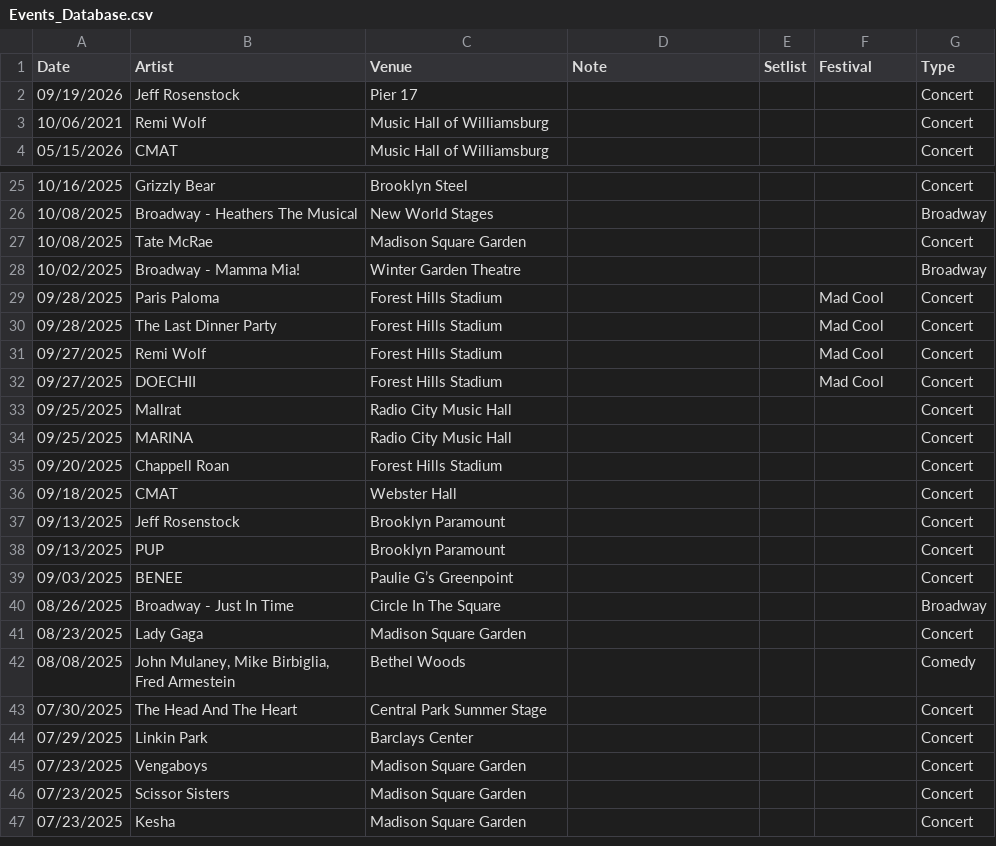
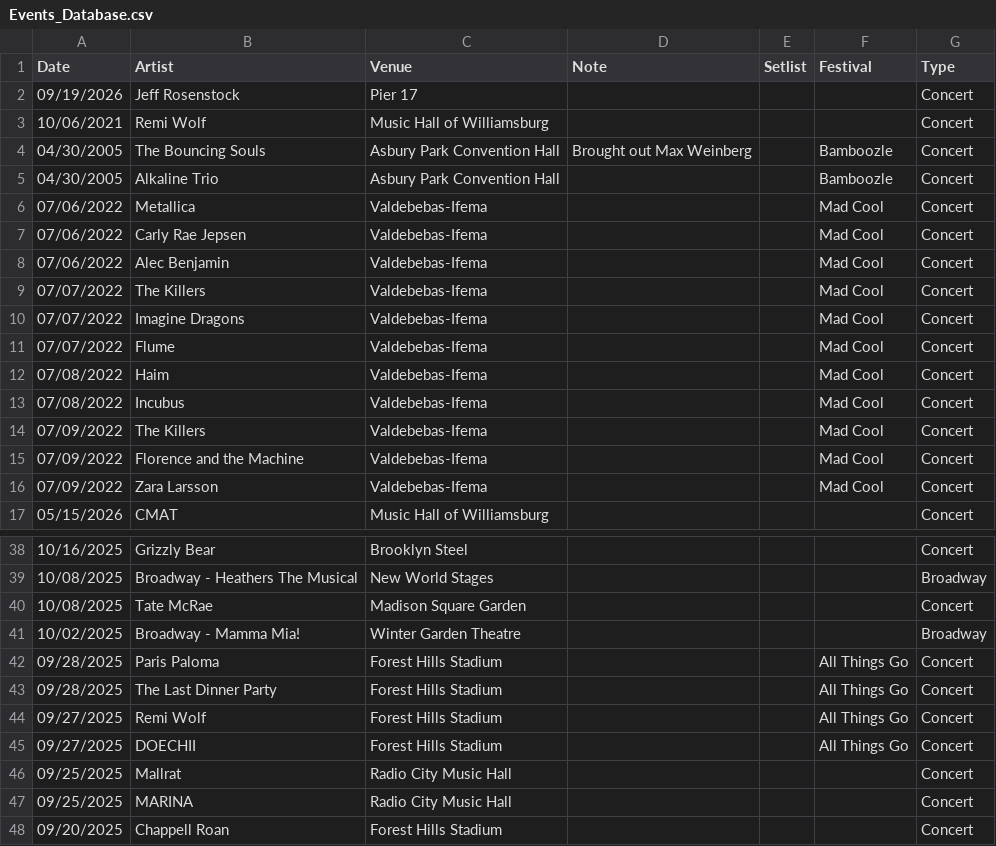
Before and after one commit to jjustinnnnn/Events, a CSV file: Events_Database.csv, drawn as a sheet; only a part is shown, gaps mark what is left out; the shorter side is filled out with more unchanged rows.

Commit message:
Update Events_Database.csv [2026-04-28T19:59:56.193Z]

```diff
--- a/Events_Database.csv
+++ b/Events_Database.csv
@@ -3,2 +3,15 @@ Date,Artist,Venue,Note,Setlist,Festival,Type
 10/06/2021,Remi Wolf,Music Hall of Williamsburg,,,,Concert
+04/30/2005,The Bouncing Souls,Asbury Park Convention Hall,Brought out Max Weinberg,,Bamboozle,Concert
+04/30/2005,Alkaline Trio,Asbury Park Convention Hall,,,Bamboozle,Concert
+07/06/2022,Metallica,Valdebebas-Ifema,,,Mad Cool,Concert
+07/06/2022,Carly Rae Jepsen,Valdebebas-Ifema,,,Mad Cool,Concert
+07/06/2022,Alec Benjamin,Valdebebas-Ifema,,,Mad Cool,Concert
+07/07/2022,The Killers,Valdebebas-Ifema,,,Mad Cool,Concert
+07/07/2022,Imagine Dragons,Valdebebas-Ifema,,,Mad Cool,Concert
+07/07/2022,Flume,Valdebebas-Ifema,,,Mad Cool,Concert
+07/08/2022,Haim,Valdebebas-Ifema,,,Mad Cool,Concert
+07/08/2022,Incubus,Valdebebas-Ifema,,,Mad Cool,Concert
+07/09/2022,The Killers,Valdebebas-Ifema,,,Mad Cool,Concert
+07/09/2022,Florence and the Machine,Valdebebas-Ifema,,,Mad Cool,Concert
+07/09/2022,Zara Larsson,Valdebebas-Ifema,,,Mad Cool,Concert
 05/15/2026,CMAT,Music Hall of Williamsburg,,,,Concert
@@ -28,6 +41,6 @@ Date,Artist,Venue,Note,Setlist,Festival,Type
 10/02/2025,Broadway - Mamma Mia!,Winter Garden Theatre,,,,Broadway
-09/28/2025,Paris Paloma,Forest Hills Stadium,,,Mad Cool,Concert
-09/28/2025,The Last Dinner Party,Forest Hills Stadium,,,Mad Cool,Concert
-09/27/2025,Remi Wolf,Forest Hills Stadium,,,Mad Cool,Concert
-09/27/2025,DOECHII,Forest Hills Stadium,,,Mad Cool,Concert
+09/28/2025,Paris Paloma,Forest Hills Stadium,,,All Things Go,Concert
+09/28/2025,The Last Dinner Party,Forest Hills Stadium,,,All Things Go,Concert
+09/27/2025,Remi Wolf,Forest Hills Stadium,,,All Things Go,Concert
+09/27/2025,DOECHII,Forest Hills Stadium,,,All Things Go,Concert
 09/25/2025,Mallrat,Radio City Music Hall,,,,Concert
```
